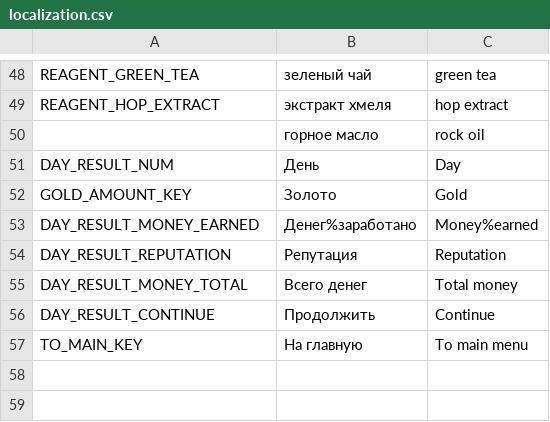
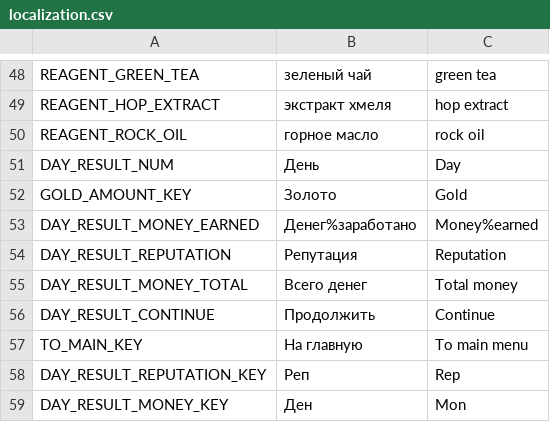
Before and after one commit to PunkGagarin/MysteryJamApr25, a CSV file: Assets/Jam/Resources/Localization/localization.csv, drawn as a sheet; only a part is shown, gaps mark what is left out.

Commit message:
updated day result view & dialogue bubbles;

```diff
--- a/Assets/Jam/Resources/Localization/localization.csv
+++ b/Assets/Jam/Resources/Localization/localization.csv
@@ -49,3 +49,3 @@ REAGENT_GREEN_TEA,зеленый чай,green tea
 REAGENT_HOP_EXTRACT,экстракт хмеля,hop extract
-,горное масло,rock oil
+REAGENT_ROCK_OIL,горное масло,rock oil
 DAY_RESULT_NUM,День,Day
@@ -57 +57,3 @@ DAY_RESULT_CONTINUE,Продолжить,Continue
 TO_MAIN_KEY,На главную,To main menu
+DAY_RESULT_REPUTATION_KEY,Реп,Rep
+DAY_RESULT_MONEY_KEY,Ден,Mon
```
Also changed, not shown: 34 other files.
